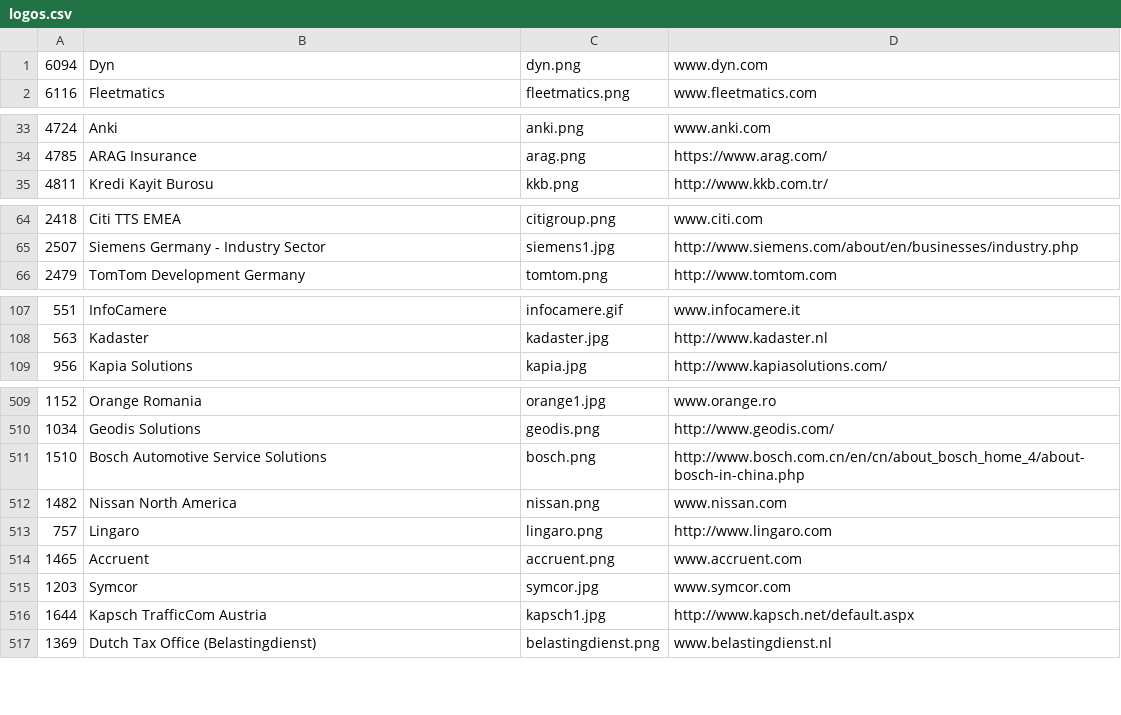
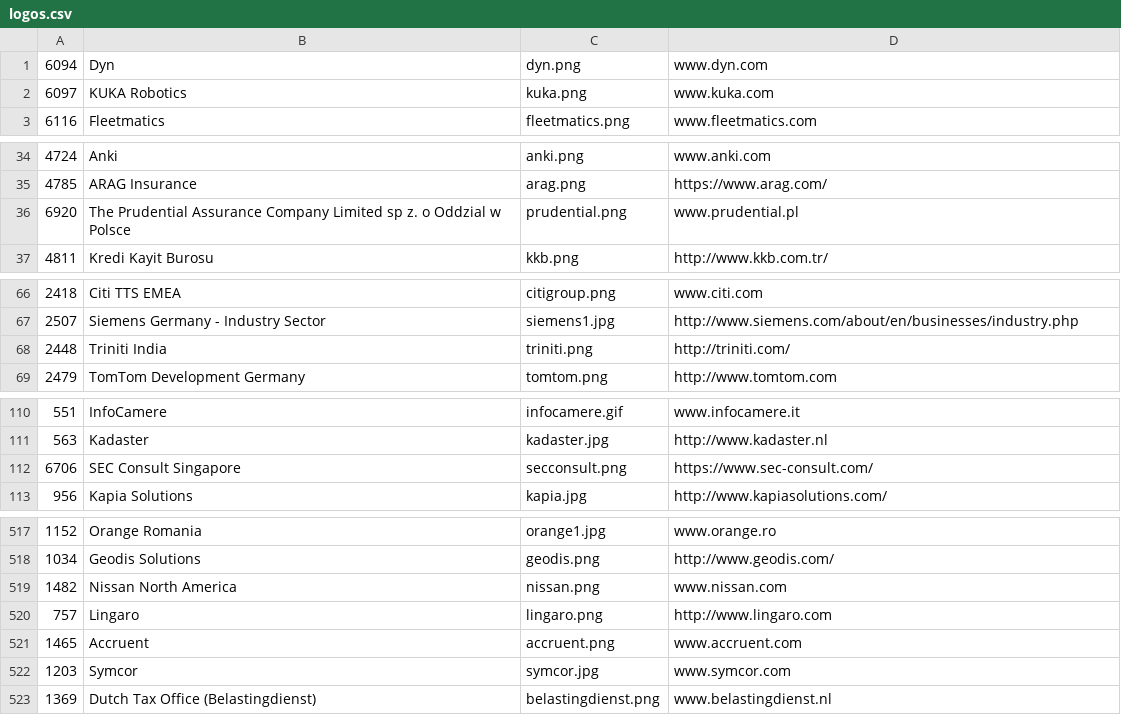
Before and after one commit to SonarSource/websites, a CSV file: _scripts/logos.csv, drawn as a sheet; only a part is shown, gaps mark what is left out; removed rows and columns are numbered as before the commit, all else as after; the diff covers the shown part only; the diff names each change by its address in the sheet, - before the commit and + after, or states it on an @@ line.

Commit message:
new logos

```diff
--- a/_scripts/logos.csv
+++ b/_scripts/logos.csv
+row 2: 6097 | KUKA Robotics | kuka.png | www.kuka.com
+row 36: 6920 | The Prudential Assurance Company Limited sp z. o Oddzial w Polsce | prudential.png | www.prudential.pl
+row 68: 2448 | Triniti India | triniti.png | http://triniti.com/
+row 112: 6706 | SEC Consult Singapore | secconsult.png | https://www.sec-consult.com/
-row 511: 1510 | Bosch Automotive Service Solutions | bosch.png | http://www.bosch.com.cn/en/cn/about_bosch_home_4/about-bosch-in-china.php
-row 516: 1644 | Kapsch TrafficCom Austria | kapsch1.jpg | http://www.kapsch.net/default.aspx
```
Also changed, not shown: 7 added rows, 6 removed rows and 1 edited cell elsewhere in this file, 10 other files.
